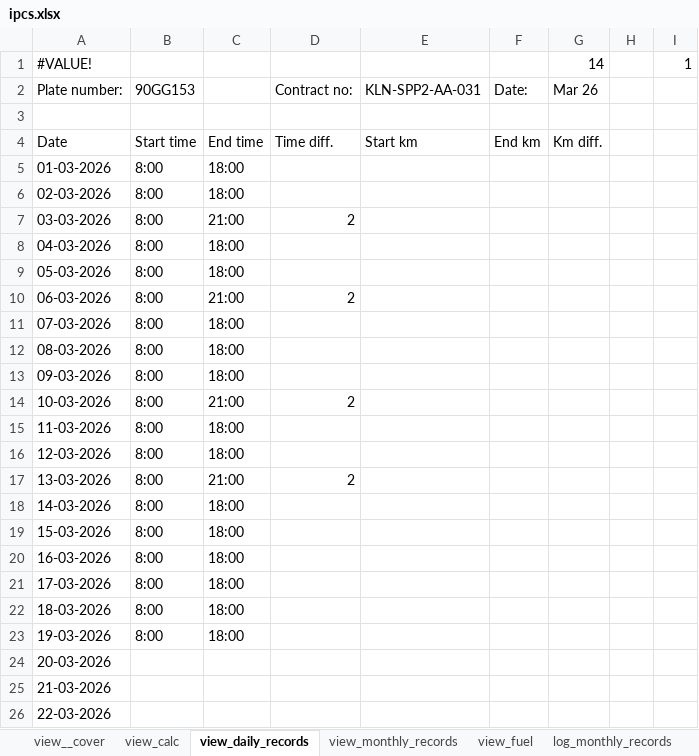
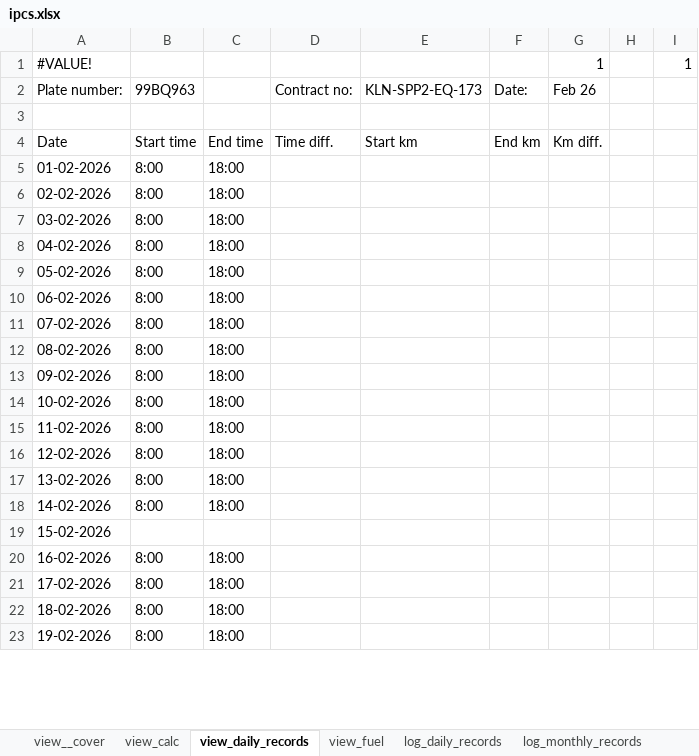
Before and after one commit to ebashirli/ipc, an Excel workbook: ipcs.xlsx, sheet view_daily_records, drawn as a sheet; only a part is shown; values as stored, in another font and other column widths than the file's, no cell formats; conditional formats not drawn; removed rows and columns are numbered as before the commit, all else as after; the diff covers the shown part only; the diff names each change by its address in the sheet, - before the commit and + after, or states it on an @@ line.

Commit message:
feat: Add new files and update project structure
- Added new Excel files: eb-subc-follow.xlsx, log_daily_records.xlsx, and read_ipc_dates.xlsx.
- Added images: akk.png, akk2.png, and logo.png.
- Updated .gitignore to exclude specific PDF patterns.
- Created main.py and readFiles.py scripts for reading Excel files.
- Added pyproject.toml for project dependencies and metadata.
- Introduced uv.lock for dependency resolution.
- Updated README.md for project documentation.

```diff
--- a/ipcs.xlsx (sheet view_daily_records)
+++ b/ipcs.xlsx (sheet view_daily_records)
-G1: 14
+G1: 1
-B2: 90GG153
+B2: 99BQ963
-E2: KLN-SPP2-AA-031
+E2: KLN-SPP2-EQ-173
-G2: Mar 26
+G2: Feb 26
-A5: 01-03-2026
+A5: 01-02-2026
+row 6: 02-02-2026 | 8:00 | 18:00
-A7: 02-03-2026
+A7: 03-02-2026
-row 7: 03-03-2026 | 8:00 | 21:00 | 2
-A8: 04-03-2026
+A8: 04-02-2026
-A9: 05-03-2026
+A9: 05-02-2026
-A10: 06-03-2026
+A10: 06-02-2026
-C10: 21:00
+C10: 18:00
-D10: 2
+D10: (empty)
-A11: 07-03-2026
+A11: 07-02-2026
-A12: 08-03-2026
+A12: 08-02-2026
-A13: 09-03-2026
+A13: 09-02-2026
-A14: 10-03-2026
+A14: 10-02-2026
-C14: 21:00
+C14: 18:00
-D14: 2
+D14: (empty)
-A15: 11-03-2026
+A15: 11-02-2026
-A16: 12-03-2026
+A16: 12-02-2026
-row 17: 13-03-2026 | 8:00 | 21:00 | 2
-A17: 14-03-2026
+A17: 13-02-2026
-A18: 15-03-2026
+A18: 14-02-2026
+row 19: 15-02-2026
-A20: 16-03-2026
+A20: 16-02-2026
-A21: 17-03-2026
+A21: 17-02-2026
-A22: 18-03-2026
+A22: 18-02-2026
-A23: 19-03-2026
+A23: 19-02-2026
-row 24: 20-03-2026
-row 25: 21-03-2026
-row 26: 22-03-2026
```
Also changed, not shown: 6 added rows, 3 removed rows and 11 edited cells elsewhere in this sheet, sheet quantities, sheet daily_quantities, sheet log_fuel_provision, sheet log_ipcs, sheet log_monthly_records, sheet log_contracts, 7 more sheets, other sheet tabs, cell formats, formulas that keep their value, hidden cells, eb-subc-follow.xlsx, log_daily_records.xlsx, 11 other files.
